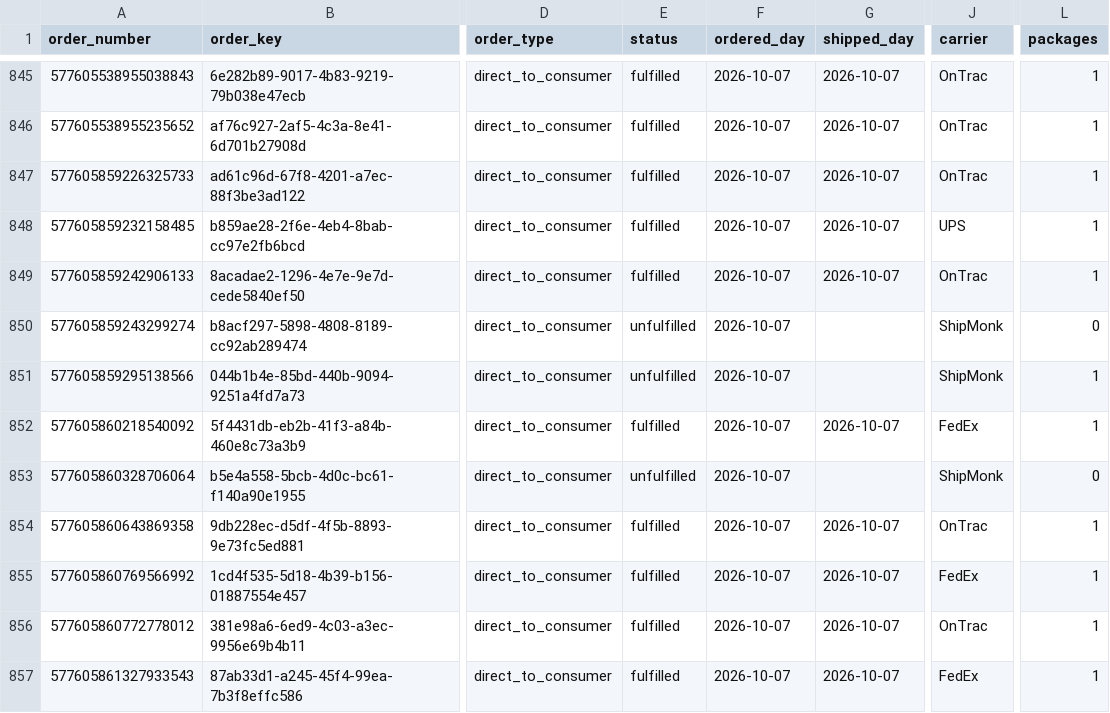
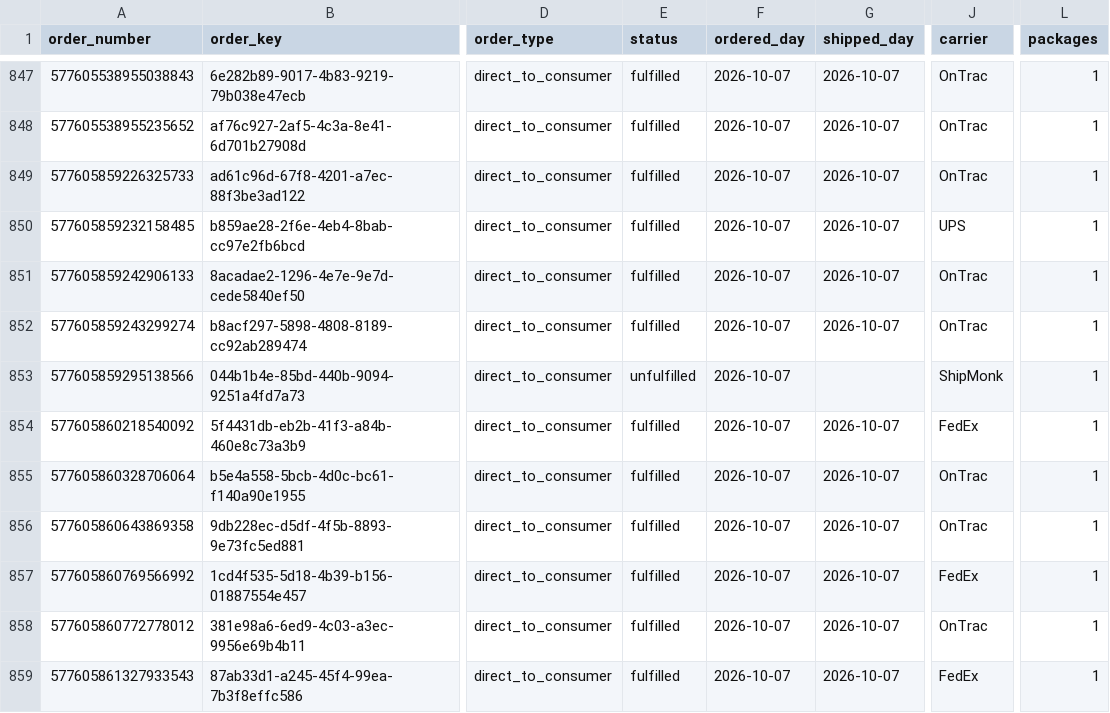
Before and after one commit to taitran-star/ctu-fin-sync-8x2k, a CSV file: data/shipmonk_orders/2026-10.csv, drawn as a sheet; only a part is shown, gaps mark what is left out; addresses are those after the commit; the diff covers the shown part only; the diff names each change by its address in the sheet, - before the commit and + after, or states it on an @@ line.

```diff
--- a/data/shipmonk_orders/2026-10.csv
+++ b/data/shipmonk_orders/2026-10.csv
-E852 (status): unfulfilled
+E852 (status): fulfilled
-G852 (shipped_day): (empty)
+G852 (shipped_day): 2026-10-07
-J852 (carrier): ShipMonk
+J852 (carrier): OnTrac
-L852 (packages): 0
+L852 (packages): 1
-E855 (status): unfulfilled
+E855 (status): fulfilled
-G855 (shipped_day): (empty)
+G855 (shipped_day): 2026-10-07
-J855 (carrier): ShipMonk
+J855 (carrier): OnTrac
-L855 (packages): 0
+L855 (packages): 1
```
Also changed, not shown: 2 added rows and 48 edited cells elsewhere in this file, 1 other file.
